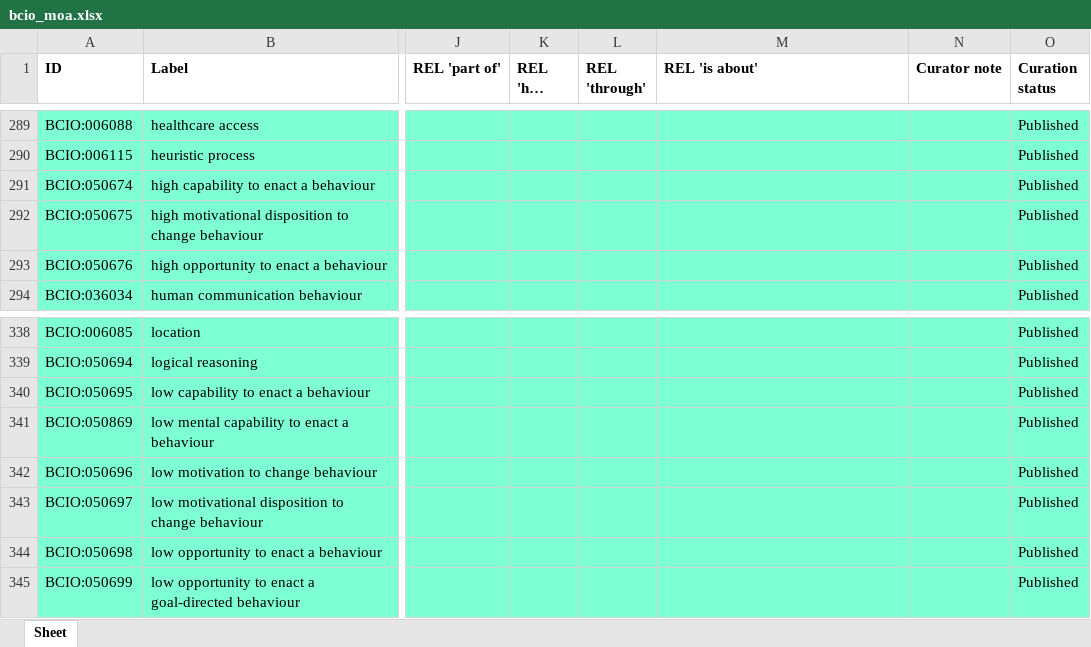
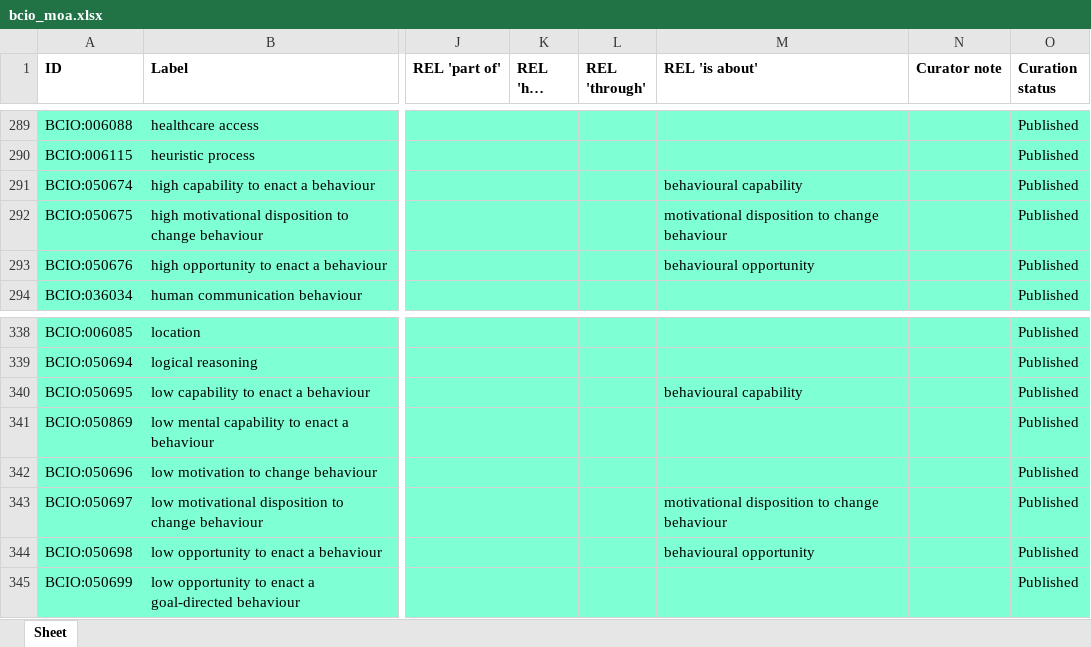
Before and after one commit to HumanBehaviourChangeProject/ontologies, an Excel workbook: MechanismOfAction/bcio_moa.xlsx, sheet Sheet, drawn as a sheet; only a part is shown, gaps mark what is left out; long unchanged cells end in …; values as stored, in another font and other column widths than the file's, no borders; the diff names each change by its address in the sheet, - before the commit and + after, or states it on an @@ line.

Commit message:
Updating bcio_moa.xlsx

```diff
--- a/MechanismOfAction/bcio_moa.xlsx (sheet Sheet)
+++ b/MechanismOfAction/bcio_moa.xlsx (sheet Sheet)
-M291 (REL 'is about'): (empty)
+M291 (REL 'is about'): behavioural capability
-M292 (REL 'is about'): (empty)
+M292 (REL 'is about'): motivational disposition to change behaviour
-M293 (REL 'is about'): (empty)
+M293 (REL 'is about'): behavioural opportunity
-M340 (REL 'is about'): (empty)
+M340 (REL 'is about'): behavioural capability
-M343 (REL 'is about'): (empty)
+M343 (REL 'is about'): motivational disposition to change behaviour
-M344 (REL 'is about'): (empty)
+M344 (REL 'is about'): behavioural opportunity
```
